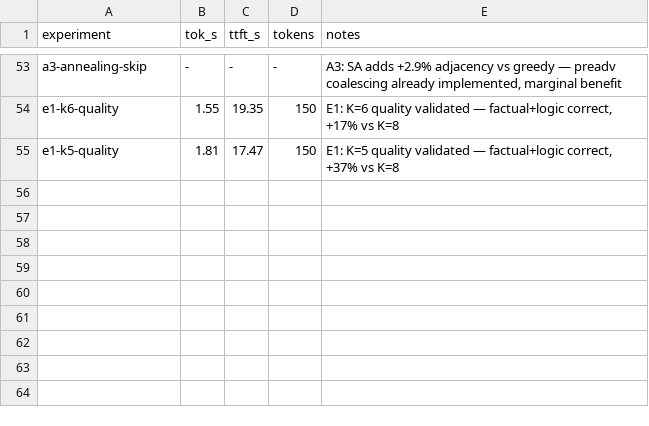
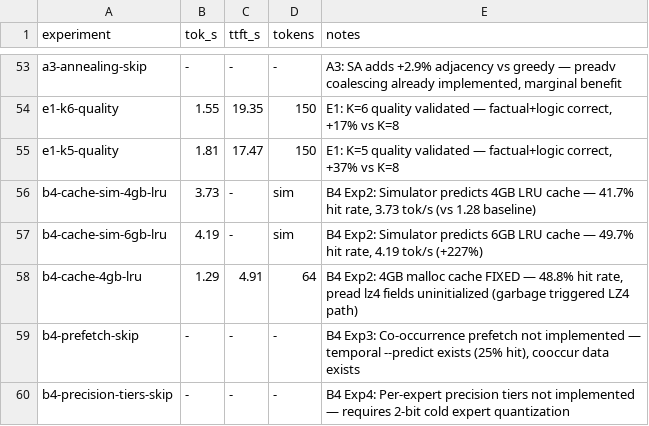
Before and after one commit to tayoun/flash-moe, a TSV file: results.tsv, drawn as a sheet; only a part is shown, gaps mark what is left out.

Commit message:
feat: Expert offload staging buffer for 122B MoE
- Expert offload module (expert_offload.c/h): 256-entry staging buffer
  with background pthread for pre-loading experts from SSD into memory.
  Supports both layer-dir mode (reads individual layer_XX.bin files)
  and packed SSD mode (single sequential .bin file for max throughput).
- Minimal integration in infer.m: offload_prefetch() called in non-predict
  I/O path; predict mode handles its own loading via infer_prefetch.
- CLI flag --offload-ssd <path> to enable.
- Fix: debug logging removed from predict miss path; cache-prior routing
  (Skliar et al. 2025) added; sync pread for Metal buffer cache misses.
- Research artifacts: experiment plans, co-occurrence matrices, quality
  gate results, test scripts.
- Binary data: tokenizer/vocab for 122B model.

NOTE: metal_infer/out_122b/ (expert weights, ~61GB) is NOT included.
See pack_experts_ssd.py to create the packed sequential SSD file.

```diff
--- a/results.tsv
+++ b/results.tsv
@@ -55 +55,6 @@ e1-k6-quality	1.55	19.35	150	E1: K=6 quality validated — factual+logic correct
 e1-k5-quality	1.81	17.47	150	E1: K=5 quality validated — factual+logic correct, +37% vs K=8
+b4-cache-sim-4gb-lru	3.73	-	sim	B4 Exp2: Simulator predicts 4GB LRU cache — 41.7% hit rate, 3.73 tok/s (vs 1.28 baseline)
+b4-cache-sim-6gb-lru	4.19	-	sim	B4 Exp2: Simulator predicts 6GB LRU cache — 49.7% hit rate, 4.19 tok/s (+227%)
+b4-cache-4gb-lru	1.29	4.91	64	B4 Exp2: 4GB malloc cache FIXED — 48.8% hit rate, pread lz4 fields uninitialized (garbage triggered LZ4 path)
+b4-prefetch-skip	-	-	-	B4 Exp3: Co-occurrence prefetch not implemented — temporal --predict exists (25% hit), cooccur data exists
+b4-precision-tiers-skip	-	-	-	B4 Exp4: Per-expert precision tiers not implemented — requires 2-bit cold expert quantization
```
Also changed, not shown: 26 other files.
